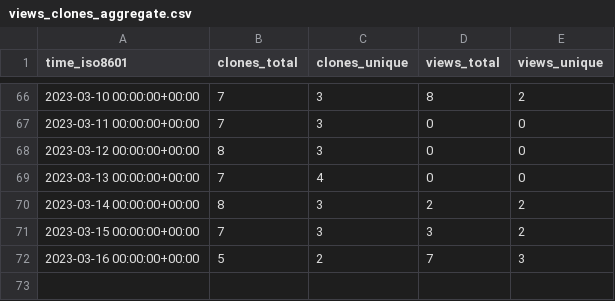
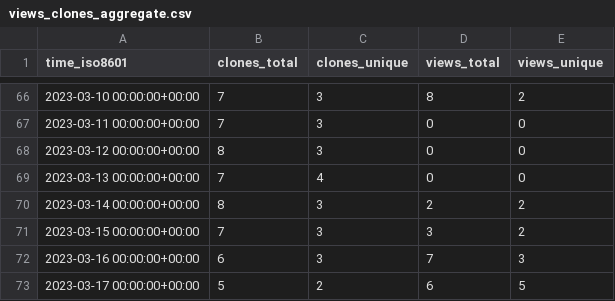
Before and after one commit to Atracsys/SlicerAstmPhantomTest, a CSV file: Atracsys/SlicerAstmPhantomTest/ghrs-data/views_clones_aggregate.csv, drawn as a sheet; only a part is shown, gaps mark what is left out.

```diff
--- a/Atracsys/SlicerAstmPhantomTest/ghrs-data/views_clones_aggregate.csv
+++ b/Atracsys/SlicerAstmPhantomTest/ghrs-data/views_clones_aggregate.csv
@@ -71,2 +71,3 @@ time_iso8601,clones_total,clones_unique,views_total,views_unique
 2023-03-15 00:00:00+00:00,7,3,3,2
-2023-03-16 00:00:00+00:00,5,2,7,3
+2023-03-16 00:00:00+00:00,6,3,7,3
+2023-03-17 00:00:00+00:00,5,2,6,5
```
Also changed, not shown: 1 other file.
